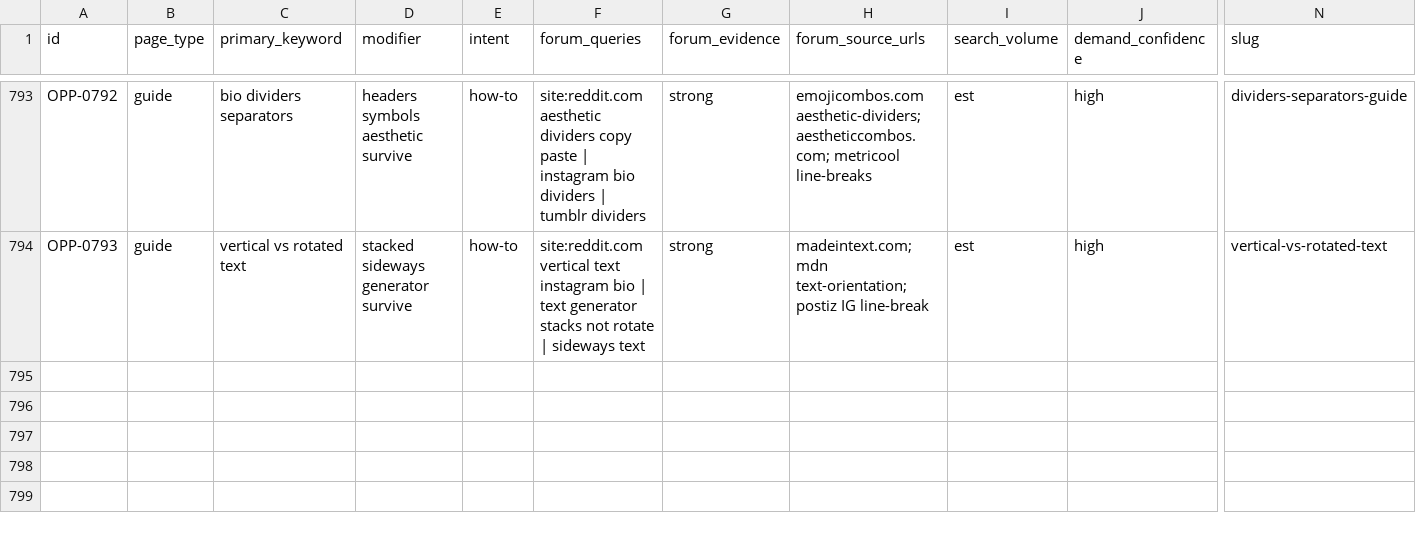
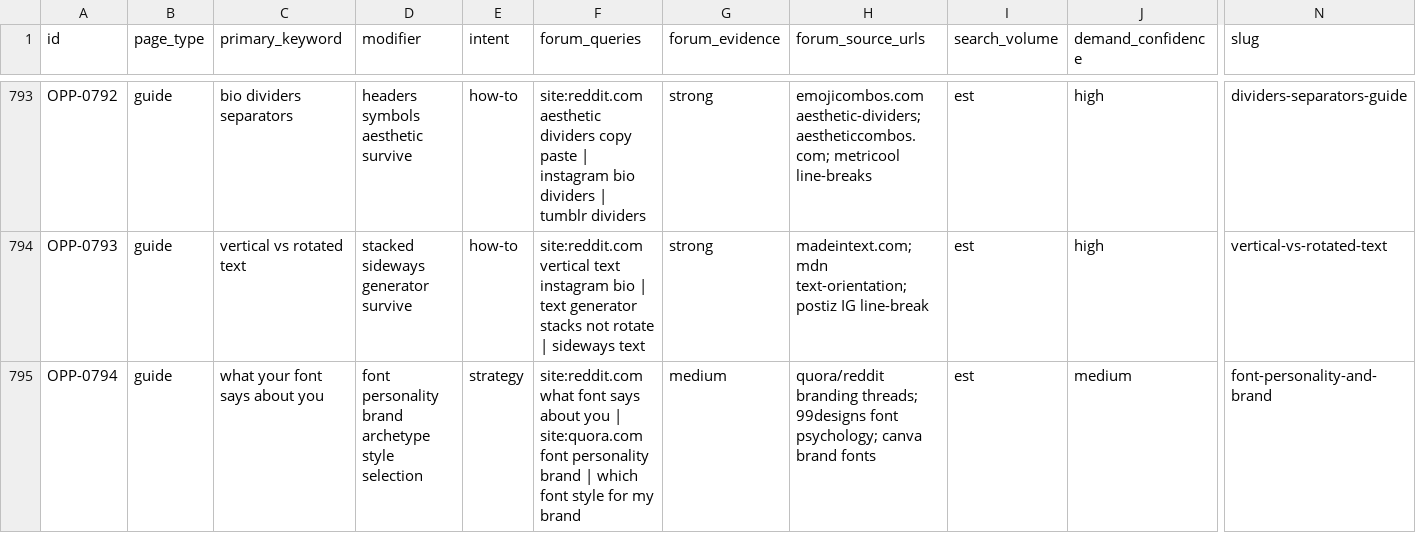
Before and after one commit to ychowdhrey/ultratextgen, a CSV file: data/library_opportunities.csv, drawn as a sheet; only a part is shown, gaps mark what is left out; rows hold the shown columns only; the diff names each change by its address in the sheet, - before the commit and + after, or states it on an @@ line.

```diff
--- a/data/library_opportunities.csv
+++ b/data/library_opportunities.csv
+row 795: OPP-0794 | guide | what your font says about you | font personality brand archetype style selection | strategy | site:reddit.com what font says about you | site:quora.com font personality brand | which font style for my brand | medium | quora/reddit branding threads; 99designs font psychology; canva brand fonts | est | medium | font-personality-and-brand
```
Also changed, not shown: 5 other files.
